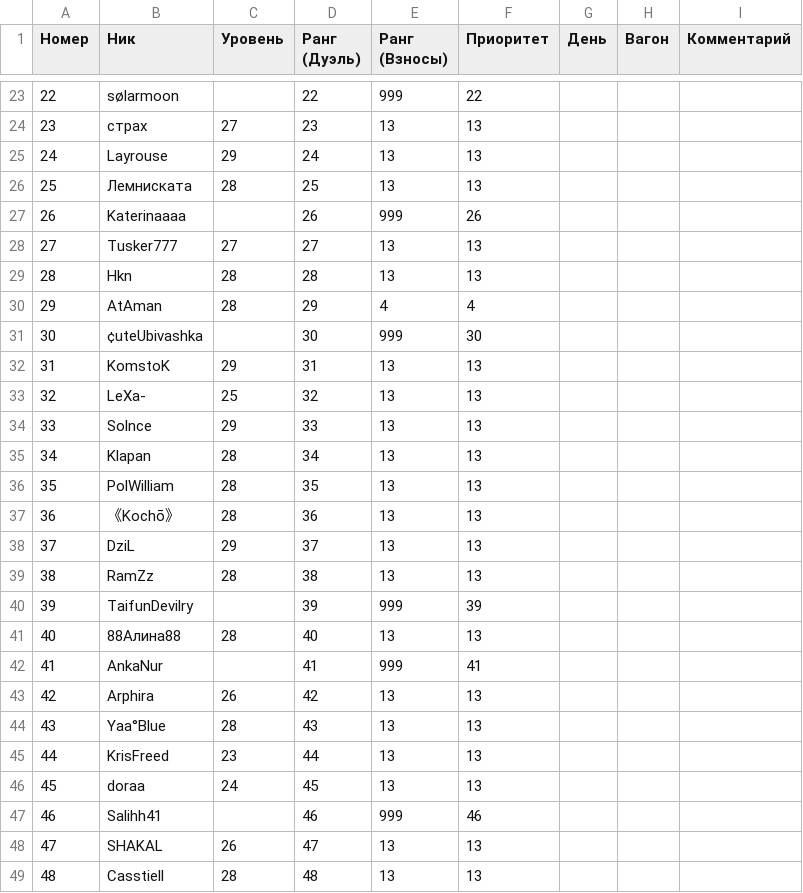
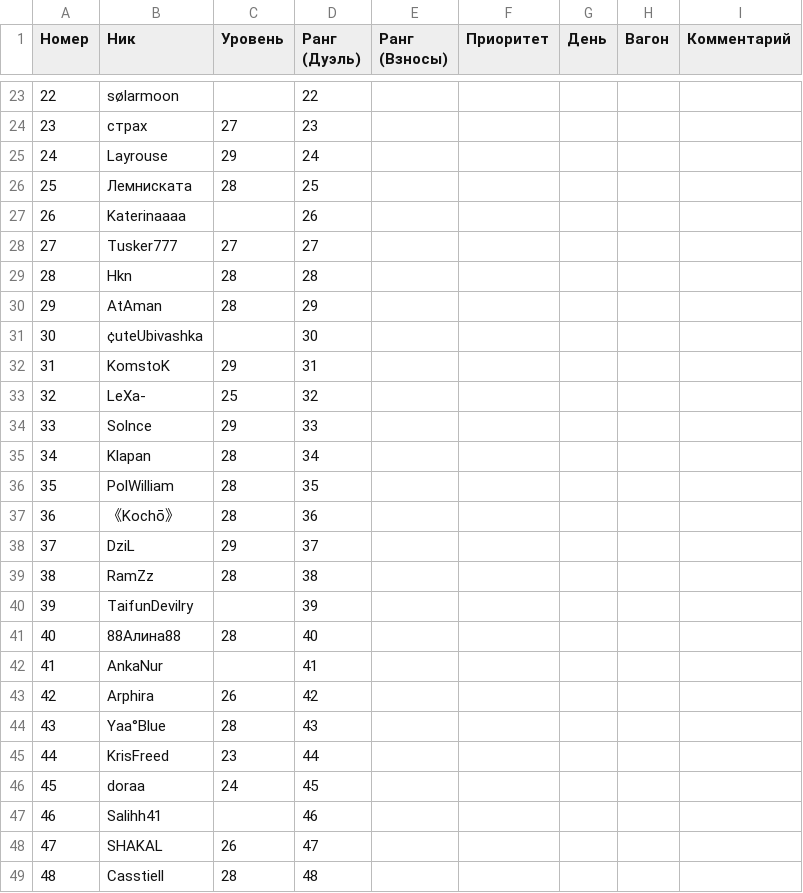
Before and after one commit to prosstoo/karavan-alliance, a CSV file: пример_список_игроков.csv, drawn as a sheet; only a part is shown, gaps mark what is left out; the diff covers the shown part only.

```diff
--- a/пример_список_игроков.csv
+++ b/пример_список_игроков.csv
@@ -23,27 +23,27 @@
-22;sølarmoon;;22;999;22;;;
-23;страх;27;23;13;13;;;
-24;Layrouse;29;24;13;13;;;
-25;Лемниската;28;25;13;13;;;
-26;Katerinaaaa;;26;999;26;;;
-27;Tusker777;27;27;13;13;;;
-28;Hkn;28;28;13;13;;;
-29;AtAman;28;29;4;4;;;
-30;¢uteUbivashka;;30;999;30;;;
-31;KomstoK;29;31;13;13;;;
-32;LeXa-;25;32;13;13;;;
-33;Solnce;29;33;13;13;;;
-34;Klapan;28;34;13;13;;;
-35;PolWilliam;28;35;13;13;;;
-36;《Kochō》;28;36;13;13;;;
-37;DziL;29;37;13;13;;;
-38;RamZz;28;38;13;13;;;
-39;TaifunDevilry;;39;999;39;;;
-40;88Алина88;28;40;13;13;;;
-41;AnkaNur;;41;999;41;;;
-42;Arphira;26;42;13;13;;;
-43;Yaa°Blue;28;43;13;13;;;
-44;KrisFreed;23;44;13;13;;;
-45;doraa;24;45;13;13;;;
-46;Salihh41;;46;999;46;;;
-47;SHAKAL;26;47;13;13;;;
-48;Casstiell;28;48;13;13;;;
+22;sølarmoon;;22;;;;;
+23;страх;27;23;;;;;
+24;Layrouse;29;24;;;;;
+25;Лемниската;28;25;;;;;
+26;Katerinaaaa;;26;;;;;
+27;Tusker777;27;27;;;;;
+28;Hkn;28;28;;;;;
+29;AtAman;28;29;;;;;
+30;¢uteUbivashka;;30;;;;;
+31;KomstoK;29;31;;;;;
+32;LeXa-;25;32;;;;;
+33;Solnce;29;33;;;;;
+34;Klapan;28;34;;;;;
+35;PolWilliam;28;35;;;;;
+36;《Kochō》;28;36;;;;;
+37;DziL;29;37;;;;;
+38;RamZz;28;38;;;;;
+39;TaifunDevilry;;39;;;;;
+40;88Алина88;28;40;;;;;
+41;AnkaNur;;41;;;;;
+42;Arphira;26;42;;;;;
+43;Yaa°Blue;28;43;;;;;
+44;KrisFreed;23;44;;;;;
+45;doraa;24;45;;;;;
+46;Salihh41;;46;;;;;
+47;SHAKAL;26;47;;;;;
+48;Casstiell;28;48;;;;;
```
Also changed, not shown: 117 edited cells elsewhere in this file, 1 other file.
